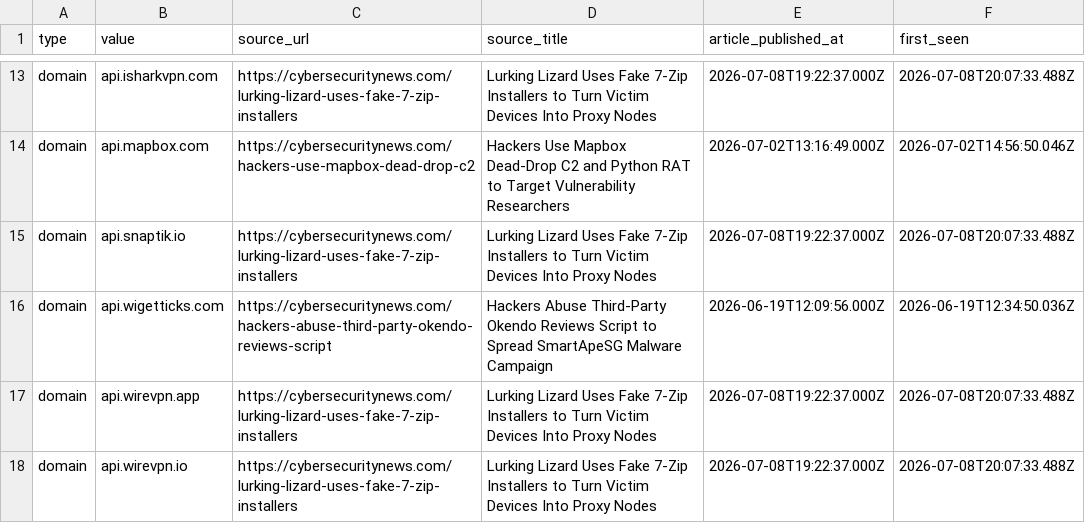
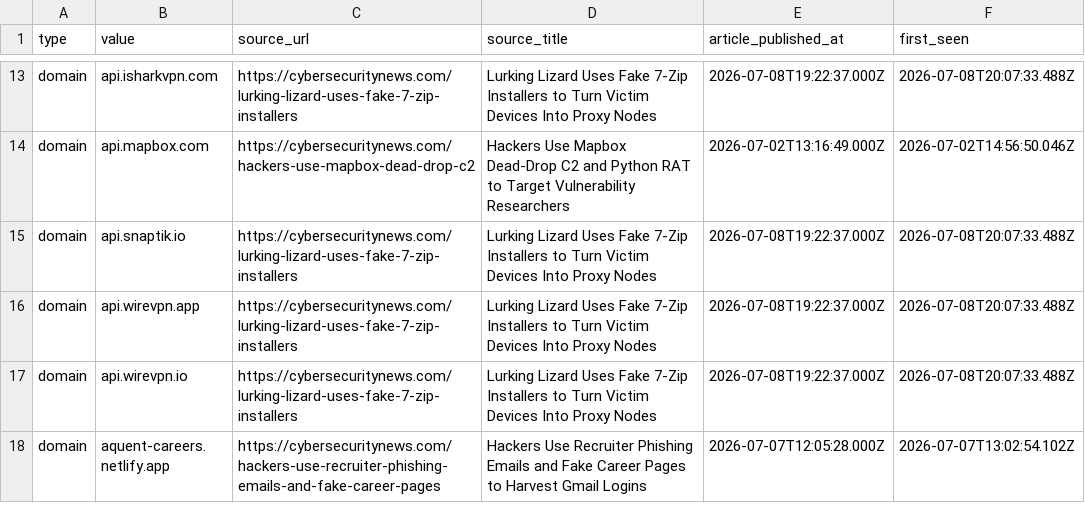
Before and after one commit to Sergio-Albea-Git/Threat-Hunting-KQL-Queries, a CSV file: Daily-IOCReportsCollection/iocs.csv, drawn as a sheet; only a part is shown, gaps mark what is left out; the shorter side is filled out with more unchanged rows; the diff covers the shown part only.

Commit message:
chore(iocs): 3056 IOCs (1305 cybersecuritynews + 1751 ransomware.live, 30-day window)

```diff
--- a/Daily-IOCReportsCollection/iocs.csv
+++ b/Daily-IOCReportsCollection/iocs.csv
@@ -15,3 +15,2 @@ domain,api.mapbox.com,https://cybersecuritynews.com/hackers-use-mapbox-dead-drop
 domain,api.snaptik.io,https://cybersecuritynews.com/lurking-lizard-uses-fake-7-zip-installers,Lurking Lizard Uses Fake 7-Zip Installers to Turn Victim Devices Into Proxy Nodes,2026-07-08T19:22:37.000Z,2026-07-08T20:07:33.488Z
-domain,api.wigetticks.com,https://cybersecuritynews.com/hackers-abuse-third-party-okendo-reviews-script,Hackers Abuse Third-Party Okendo Reviews Script to Spread SmartApeSG Malware Campaign,2026-06-19T12:09:56.000Z,2026-06-19T12:34:50.036Z
 domain,api.wirevpn.app,https://cybersecuritynews.com/lurking-lizard-uses-fake-7-zip-installers,Lurking Lizard Uses Fake 7-Zip Installers to Turn Victim Devices Into Proxy Nodes,2026-07-08T19:22:37.000Z,2026-07-08T20:07:33.488Z
```
Also changed, not shown: 5 removed rows elsewhere in this file.
